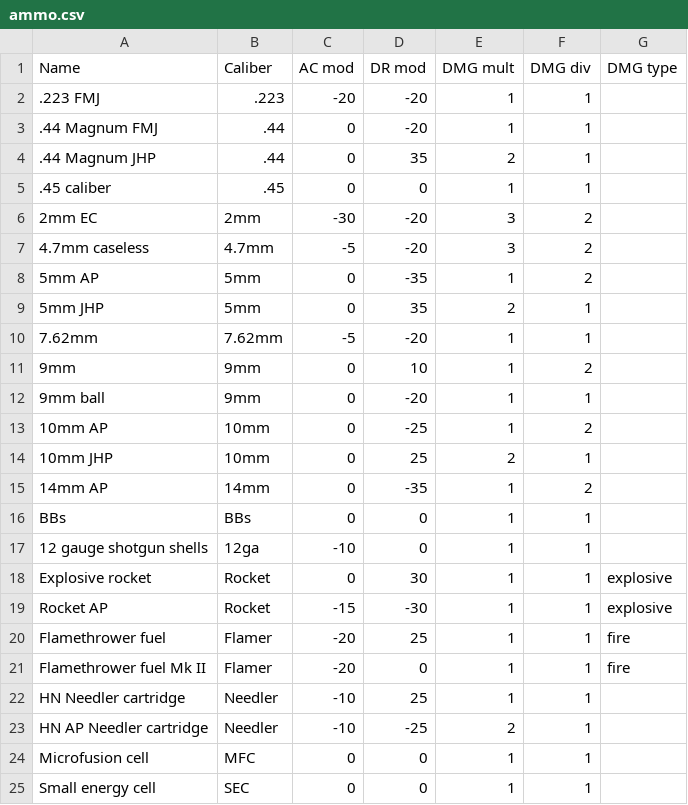
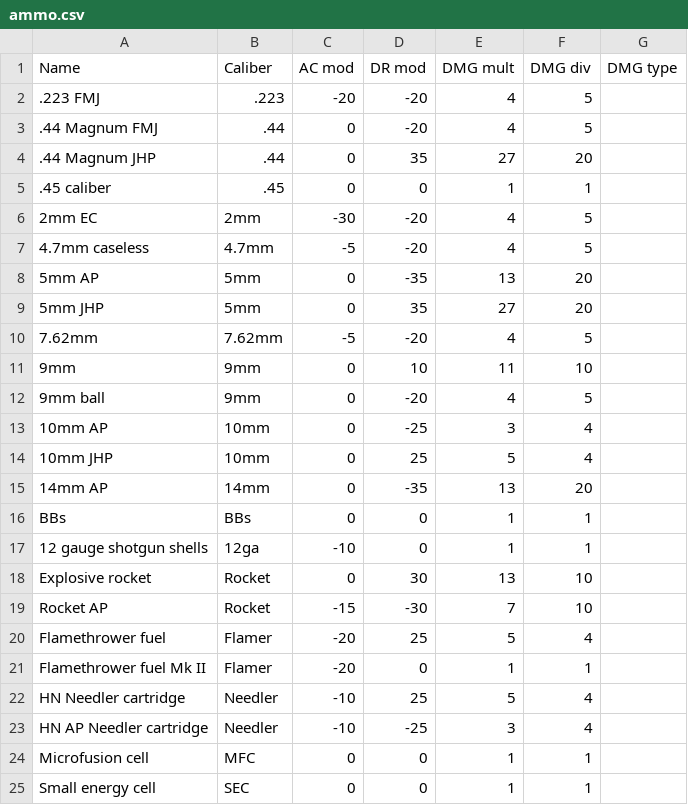
Before and after one commit to BGforgeNet/fodc, a CSV file: data/mods/fo2tweaks/ammo.csv, drawn as a sheet.

Commit message:
Add actual ammo csv for fo2tweaks, and remove redundant damage type data

```diff
--- a/data/mods/fo2tweaks/ammo.csv
+++ b/data/mods/fo2tweaks/ammo.csv
@@ -1,24 +1,24 @@
 Name,Caliber,AC mod,DR mod,DMG mult,DMG div,DMG type
-.223 FMJ,.223,-20,-20,1,1,
-.44 Magnum FMJ,.44,0,-20,1,1,
-.44 Magnum JHP,.44,0,35,2,1,
+.223 FMJ,.223,-20,-20,4,5,
+.44 Magnum FMJ,.44,0,-20,4,5,
+.44 Magnum JHP,.44,0,35,27,20,
 .45 caliber,.45,0,0,1,1,
-2mm EC,2mm,-30,-20,3,2,
-4.7mm caseless,4.7mm,-5,-20,3,2,
-5mm AP,5mm,0,-35,1,2,
-5mm JHP,5mm,0,35,2,1,
-7.62mm,7.62mm,-5,-20,1,1,
-9mm,9mm,0,10,1,2,
-9mm ball,9mm,0,-20,1,1,
-10mm AP,10mm,0,-25,1,2,
-10mm JHP,10mm,0,25,2,1,
-14mm AP,14mm,0,-35,1,2,
+2mm EC,2mm,-30,-20,4,5,
+4.7mm caseless,4.7mm,-5,-20,4,5,
+5mm AP,5mm,0,-35,13,20,
+5mm JHP,5mm,0,35,27,20,
+7.62mm,7.62mm,-5,-20,4,5,
+9mm,9mm,0,10,11,10,
+9mm ball,9mm,0,-20,4,5,
+10mm AP,10mm,0,-25,3,4,
+10mm JHP,10mm,0,25,5,4,
+14mm AP,14mm,0,-35,13,20,
 BBs,BBs,0,0,1,1,
 12 gauge shotgun shells,12ga,-10,0,1,1,
-Explosive rocket,Rocket,0,30,1,1,explosive
-Rocket AP,Rocket,-15,-30,1,1,explosive
-Flamethrower fuel,Flamer,-20,25,1,1,fire
-Flamethrower fuel Mk II,Flamer,-20,0,1,1,fire
-HN Needler cartridge,Needler,-10,25,1,1,
-HN AP Needler cartridge,Needler,-10,-25,2,1,
+Explosive rocket,Rocket,0,30,13,10,
+Rocket AP,Rocket,-15,-30,7,10,
+Flamethrower fuel,Flamer,-20,25,5,4,
+Flamethrower fuel Mk II,Flamer,-20,0,1,1,
+HN Needler cartridge,Needler,-10,25,5,4,
+HN AP Needler cartridge,Needler,-10,-25,3,4,
 Microfusion cell,MFC,0,0,1,1,
```
Also changed, not shown: data/mods/ecco/ammo.csv, data/mods/glovz/ammo.csv, 5 other files.
